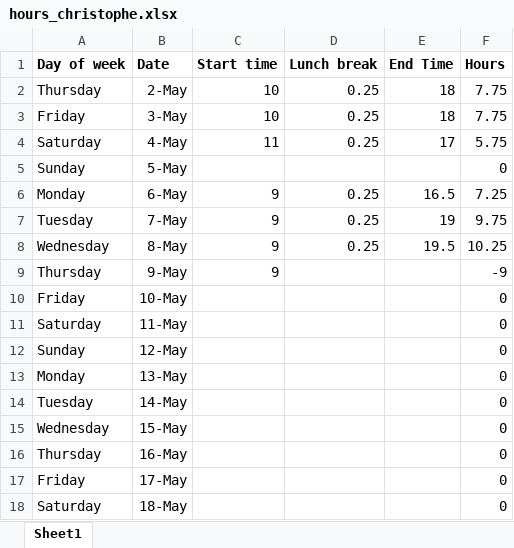
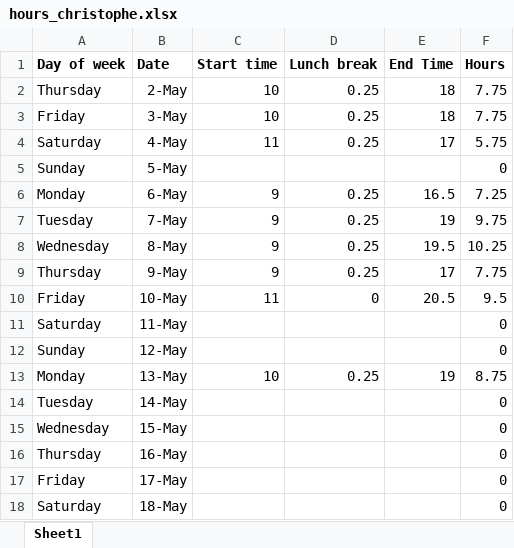
Before and after one commit to christophe-rd/fuelinex, an Excel workbook: hours_christophe.xlsx, sheet Sheet1, drawn as a sheet; only a part is shown; values as stored, in another font and other column widths than the file's, no borders; the diff names each change by its address in the sheet, - before the commit and + after, or states it on an @@ line.

```diff
--- a/hours_christophe.xlsx (sheet Sheet1)
+++ b/hours_christophe.xlsx (sheet Sheet1)
-D9 (Lunch break): (empty)
+D9 (Lunch break): 0.25
-E9 (End Time): (empty)
+E9 (End Time): 17
-F9 (Hours): -9
+F9 (Hours): 7.75
-C10 (Start time): (empty)
+C10 (Start time): 11
-D10 (Lunch break): (empty)
+D10 (Lunch break): 0
-E10 (End Time): (empty)
+E10 (End Time): 20.5
-F10 (Hours): 0
+F10 (Hours): 9.5
-C13 (Start time): (empty)
+C13 (Start time): 10
-D13 (Lunch break): (empty)
+D13 (Lunch break): 0.25
-E13 (End Time): (empty)
+E13 (End Time): 19
-F13 (Hours): 0
+F13 (Hours): 8.75
```
Also changed, not shown: photoperiod_schedule.xlsx, planning/greenhouse_design/greenhousedesign.xlsx, 3 other files.
